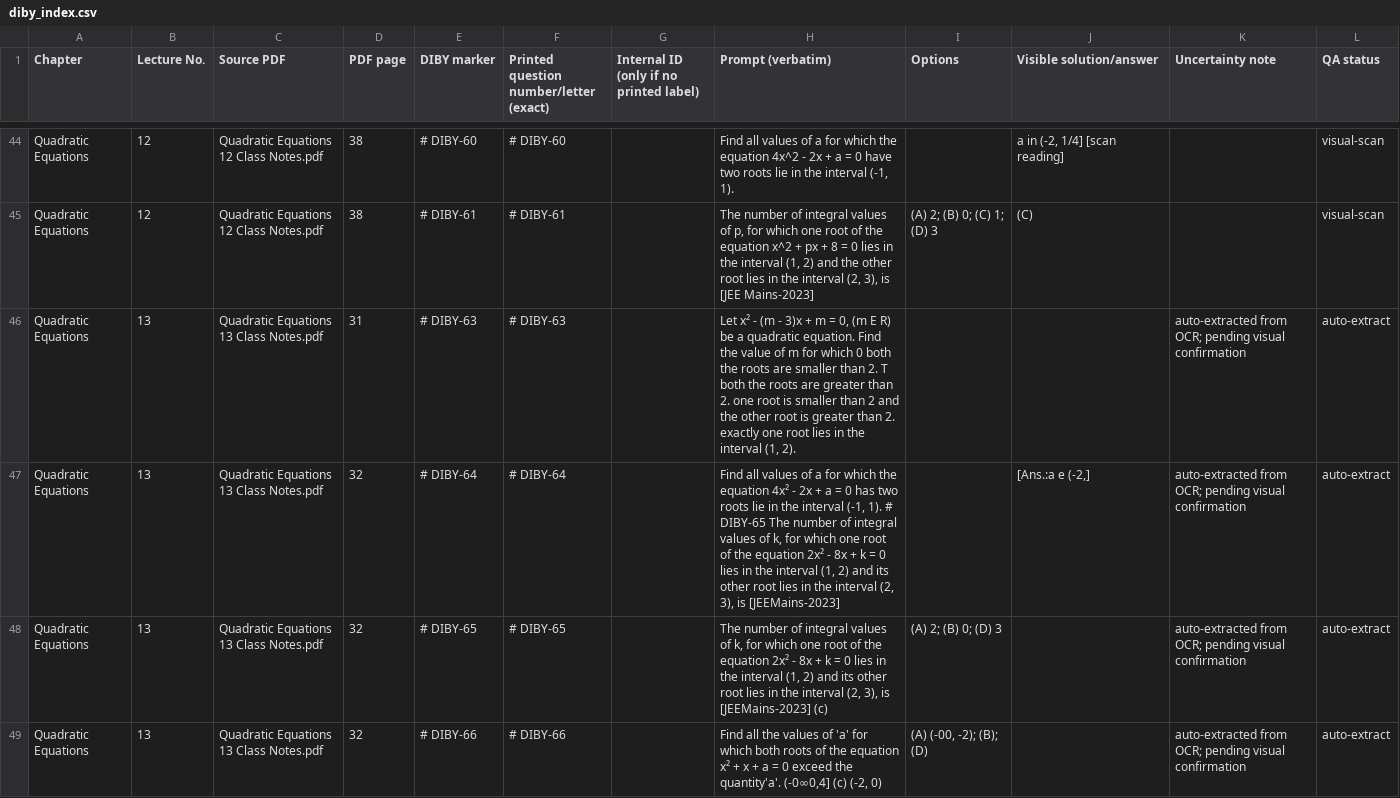
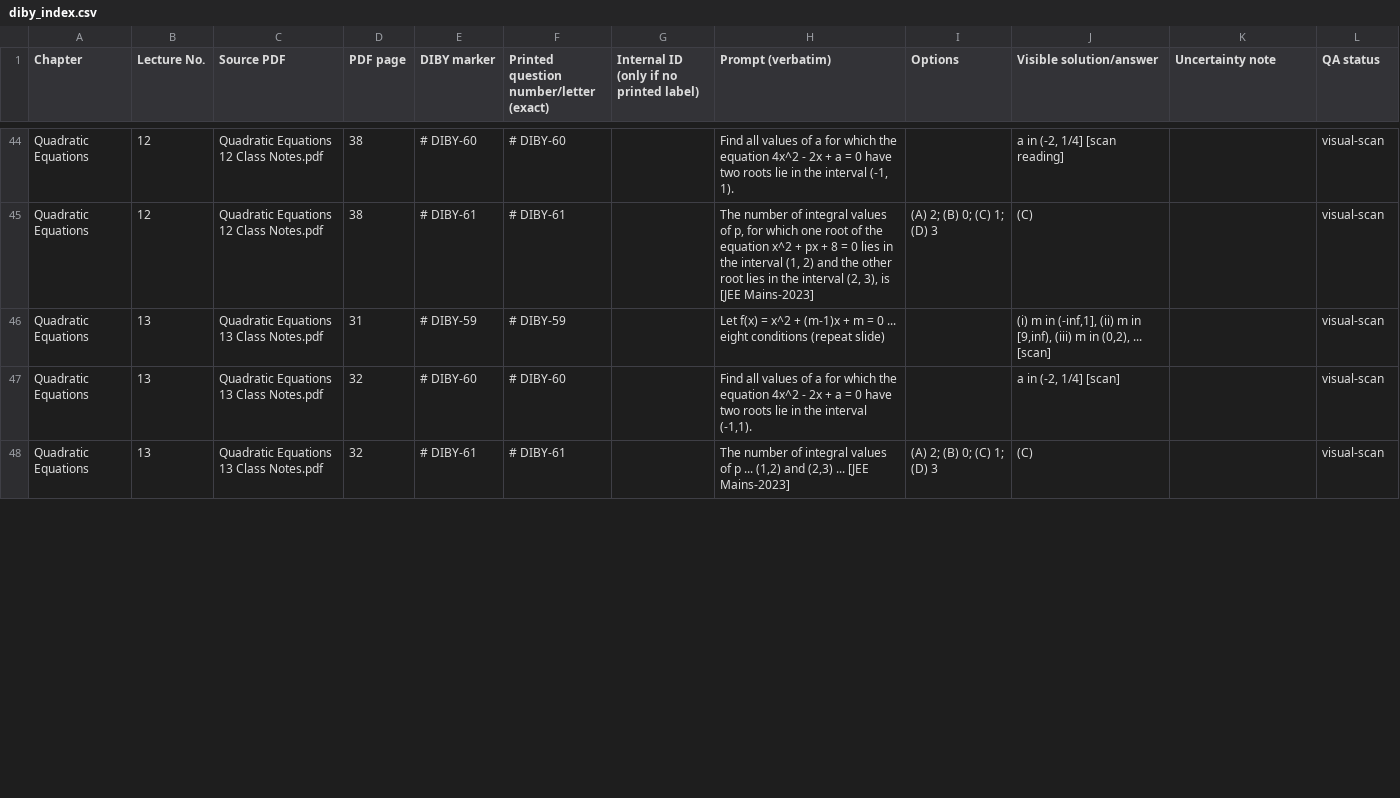
Before and after one commit to jatinvermaherein-jpg/ocr, a CSV file: deliverables/twin-3-quadratic09-14-trigeq/diby_index.csv, drawn as a sheet; only a part is shown, gaps mark what is left out; the diff covers the shown part only.

Commit message:
Twin 3: L13 scan QA (36 pp)
Co-authored-by: arena-agent <297053741+arena-agent@users.noreply.github.com>

```diff
--- a/deliverables/twin-3-quadratic09-14-trigeq/diby_index.csv
+++ b/deliverables/twin-3-quadratic09-14-trigeq/diby_index.csv
@@ -45,5 +45,4 @@ Quadratic Equations,12,Quadratic Equations 12 Class Notes.pdf,38,# DIBY-60,# DIB
 Quadratic Equations,12,Quadratic Equations 12 Class Notes.pdf,38,# DIBY-61,# DIBY-61,,"The number of integral values of p, for which one root of the equation x^2 + px + 8 = 0 lies in the interval (1, 2) and the other root lies in the interval (2, 3), is [JEE Mains-2023]",(A) 2; (B) 0; (C) 1; (D) 3,(C),,visual-scan
-Quadratic Equations,13,Quadratic Equations 13 Class Notes.pdf,31,# DIBY-63,# DIBY-63,,"Let x² - (m - 3)x + m = 0, (m E R) be a quadratic equation. Find the value of m for which 0 both the roots are smaller than 2. T both the roots are greater than 2. one root is smaller than 2 and the other root is greater than 2. exactly one root lies in the interval (1, 2).",,,auto-extracted from OCR; pending visual confirmation,auto-extract
-Quadratic Equations,13,Quadratic Equations 13 Class Notes.pdf,32,# DIBY-64,# DIBY-64,,"Find all values of a for which the equation 4x² - 2x + a = 0 has two roots lie in the interval (-1, 1). # DIBY-65 The number of integral values of k, for which one root of the equation 2x² - 8x + k = 0 lies in the interval (1, 2) and its other root lies in the interval (2, 3), is [JEEMains-2023]",,"[Ans.:a e (-2,]",auto-extracted from OCR; pending visual confirmation,auto-extract
-Quadratic Equations,13,Quadratic Equations 13 Class Notes.pdf,32,# DIBY-65,# DIBY-65,,"The number of integral values of k, for which one root of the equation 2x² - 8x + k = 0 lies in the interval (1, 2) and its other root lies in the interval (2, 3), is [JEEMains-2023] (c)",(A)  2; (B)  0; (D) 3,,auto-extracted from OCR; pending visual confirmation,auto-extract
-Quadratic Equations,13,Quadratic Equations 13 Class Notes.pdf,32,# DIBY-66,# DIBY-66,,"Find all the values of 'a' for which both roots of the equation x² + x + a = 0 exceed the quantity'a'. (-0∞0,4] (c) (-2, 0)","(A) (-00, -2); (B); (D)",,auto-extracted from OCR; pending visual confirmation,auto-extract
+Quadratic Equations,13,Quadratic Equations 13 Class Notes.pdf,31,# DIBY-59,# DIBY-59,,Let f(x) = x^2 + (m-1)x + m = 0 ... eight conditions (repeat slide),,"(i) m in (-inf,1], (ii) m in [9,inf), (iii) m in (0,2), ... [scan]",,visual-scan
+Quadratic Equations,13,Quadratic Equations 13 Class Notes.pdf,32,# DIBY-60,# DIBY-60,,"Find all values of a for which the equation 4x^2 - 2x + a = 0 have two roots lie in the interval (-1,1).",,"a in (-2, 1/4] [scan]",,visual-scan
+Quadratic Equations,13,Quadratic Equations 13 Class Notes.pdf,32,# DIBY-61,# DIBY-61,,"The number of integral values of p ... (1,2) and (2,3) ... [JEE Mains-2023]",(A) 2; (B) 0; (C) 1; (D) 3,(C),,visual-scan
```
Also changed, not shown: 33 edited cells elsewhere in this file, deliverables/twin-3-quadratic09-14-trigeq/page_audit.csv, 3 other files.
